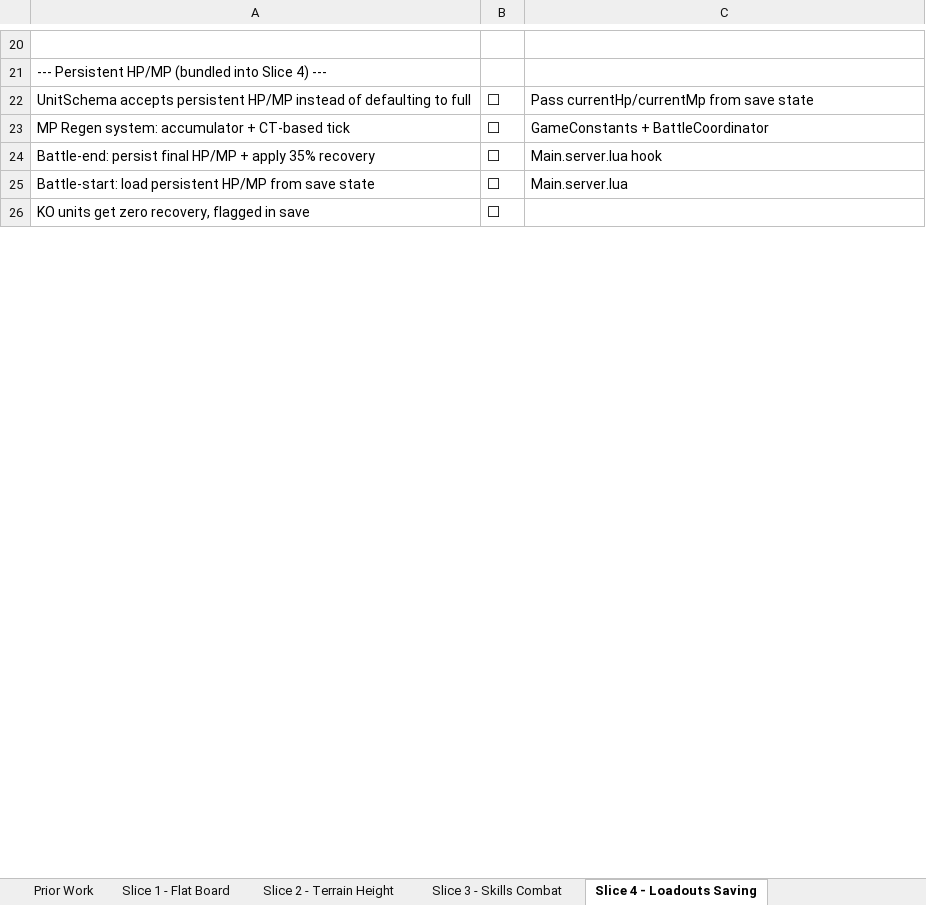
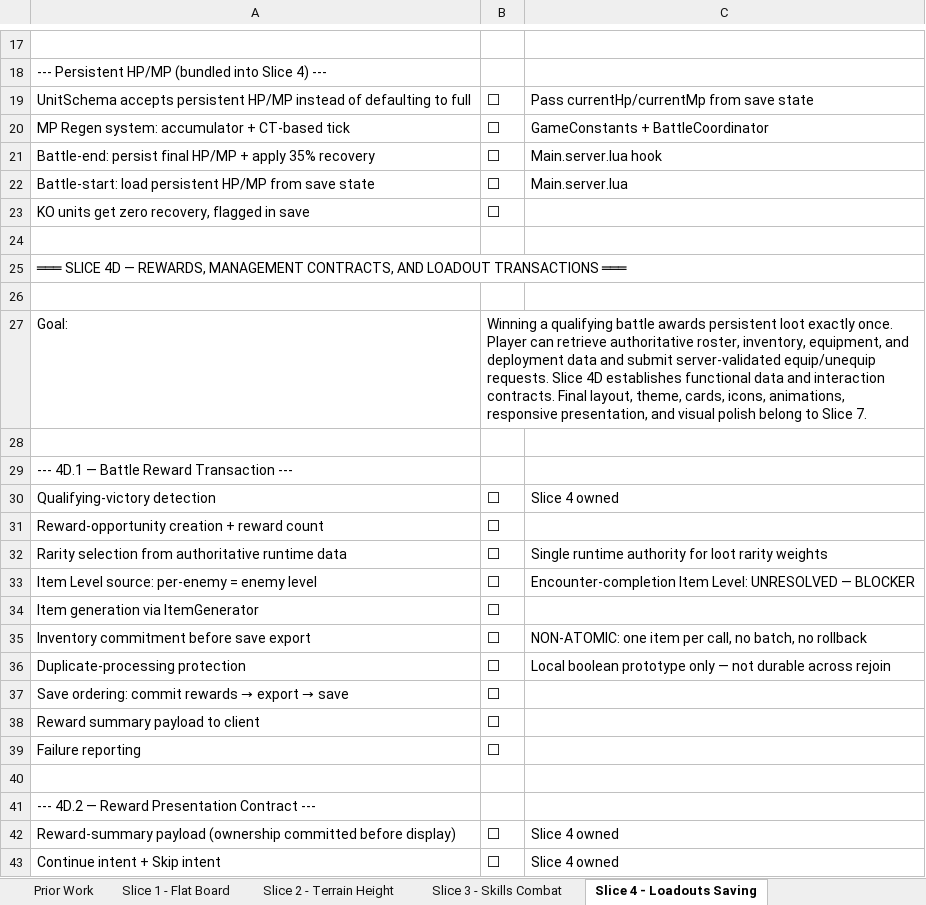
Before and after one commit to elsupremo09/CTRBLXAI, an Excel workbook: docs/CTRBLXAI_Development_Roadmap.xlsx, sheet Slice 4 - Loadouts Saving, drawn as a sheet; only a part is shown, gaps mark what is left out; values as stored, in another font and other column widths than the file's, no borders; the diff covers the shown part only; the diff names each change by its address in the sheet, - before the commit and + after, or states it on an @@ line.

Commit message:
dev buttons, slice 8 documentation

```diff
--- a/docs/CTRBLXAI_Development_Roadmap.xlsx (sheet Slice 4 - Loadouts Saving)
+++ b/docs/CTRBLXAI_Development_Roadmap.xlsx (sheet Slice 4 - Loadouts Saving)
+row 24: (empty)
+row 25: ═══ SLICE 4D — REWARDS, MANAGEMENT CONTRACTS, AND LOADOUT TRANSACTIONS ═══
+row 26: (empty)
+row 27: Goal: | Winning a qualifying battle awards persistent loot exactly once. Player can retrieve authoritative roster, inventory, equipment, and deployment data and submit server-validated equip/unequip requests. Slice 4D establishes functional data and interaction contracts. Final layout, theme, cards, icons, animations, responsive presentation, and visual polish belong to Slice 7.
+row 28: (empty)
+row 29: --- 4D.1 — Battle Reward Transaction ---
+row 30: Qualifying-victory detection | ⬜ | Slice 4 owned
+row 31: Reward-opportunity creation + reward count | ⬜
+row 32: Rarity selection from authoritative runtime data | ⬜ | Single runtime authority for loot rarity weights
+row 33: Item Level source: per-enemy = enemy level | ⬜ | Encounter-completion Item Level: UNRESOLVED — BLOCKER
+row 34: Item generation via ItemGenerator | ⬜
+row 35: Inventory commitment before save export | ⬜ | NON-ATOMIC: one item per call, no batch, no rollback
+row 36: Duplicate-processing protection | ⬜ | Local boolean prototype only — not durable across rejoin
+row 37: Save ordering: commit rewards → export → save | ⬜
+row 38: Reward summary payload to client | ⬜
+row 39: Failure reporting | ⬜
+row 40: (empty)
+row 41: --- 4D.2 — Reward Presentation Contract ---
+row 42: Reward-summary payload (ownership committed before display) | ⬜ | Slice 4 owned
+row 43: Continue intent + Skip intent | ⬜ | Slice 4 owned
```
Also changed, not shown: 76 added rows, 5 removed rows and 9 edited cells elsewhere in this sheet, sheet Status Overview, other sheet tabs, docs/CTRBLXAI_Build_Plan.xlsx, 5 other files.
